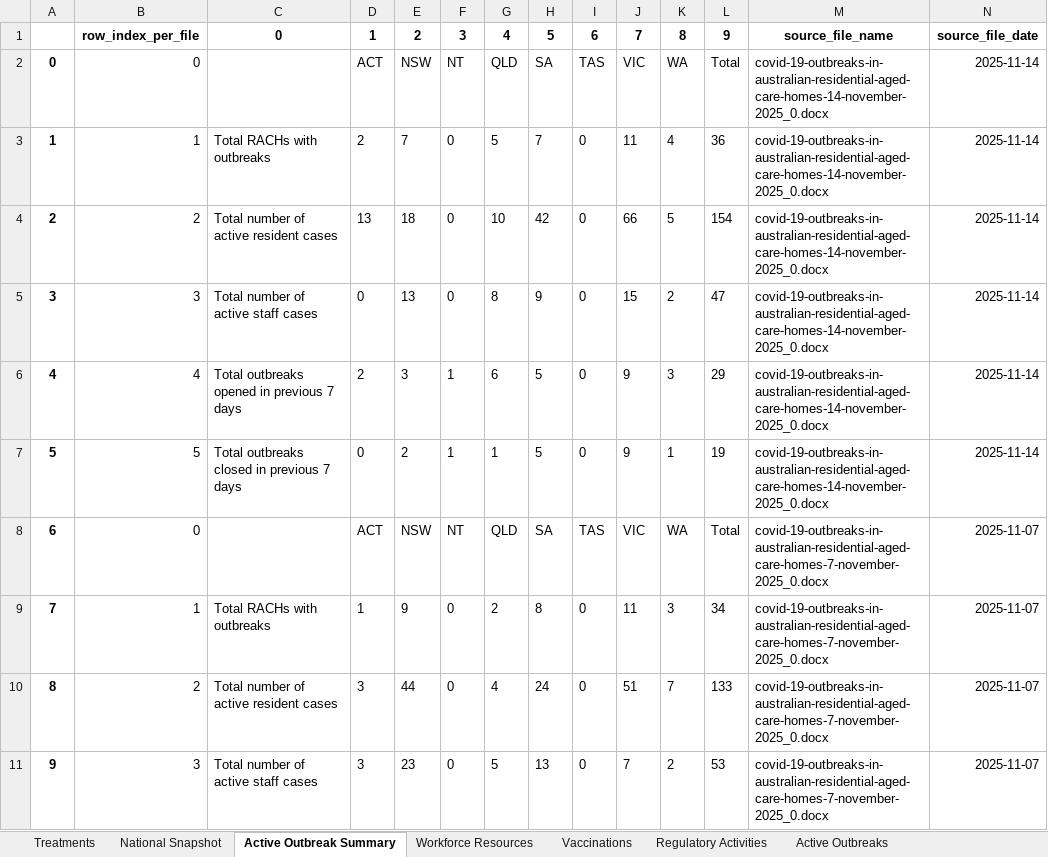
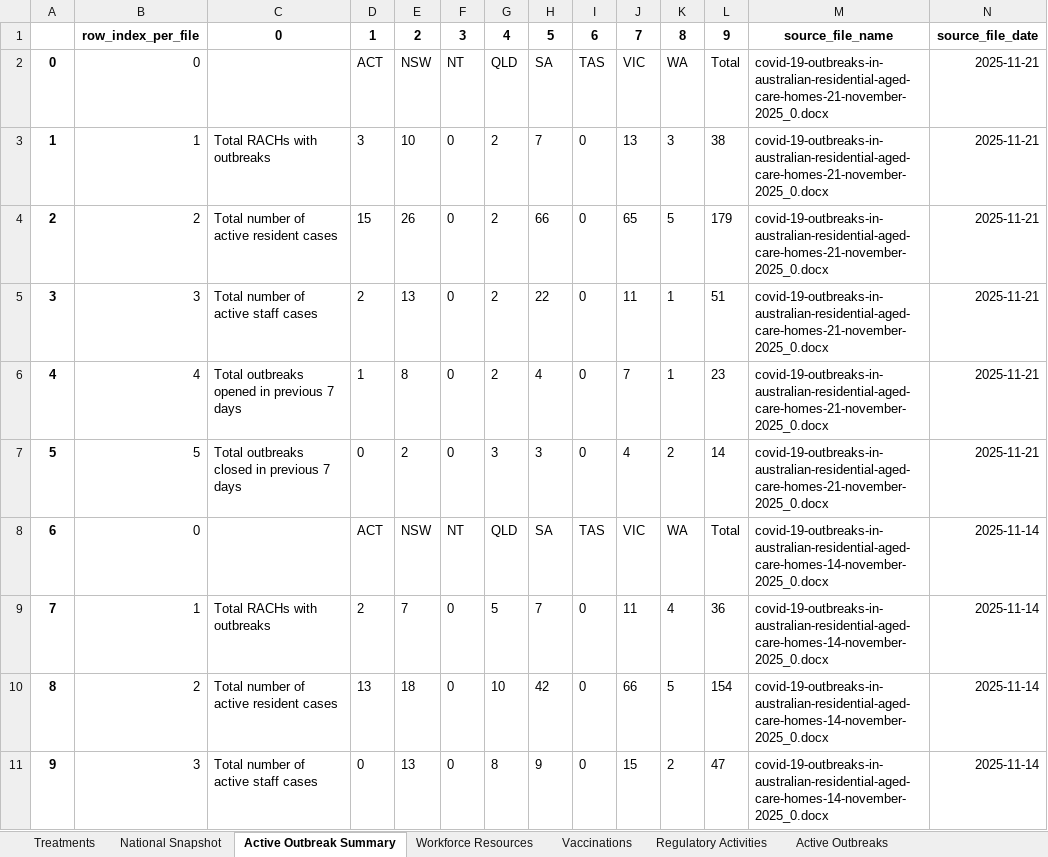
Before and after one commit to Mike-Honey/covid-19-au-vaccinations, an Excel workbook: health-aged-care/health-aged-care.xlsx, sheet Active Outbreak Summary, drawn as a sheet; only a part is shown; the shorter side is filled out with more unchanged rows; values as stored, in another font and other column widths than the file's, no borders; addresses are those after the commit; the diff names each change by its address in the sheet, - before the commit and + after, or states it on an @@ line.

```diff
--- a/health-aged-care/health-aged-care.xlsx (sheet Active Outbreak Summary)
+++ b/health-aged-care/health-aged-care.xlsx (sheet Active Outbreak Summary)
+row 2: 0 | 0 |  | ACT | NSW | NT | QLD | SA | TAS | VIC | WA | Total | covid-19-outbreaks-in-australian-residential-aged-care-homes-21-november-2025_0.docx | 2025-11-21
+row 3: 1 | 1 | Total RACHs with outbreaks | 3 | 10 | 0 | 2 | 7 | 0 | 13 | 3 | 38 | covid-19-outbreaks-in-australian-residential-aged-care-homes-21-november-2025_0.docx | 2025-11-21
+row 4: 2 | 2 | Total number of active resident cases | 15 | 26 | 0 | 2 | 66 | 0 | 65 | 5 | 179 | covid-19-outbreaks-in-australian-residential-aged-care-homes-21-november-2025_0.docx | 2025-11-21
+row 5: 3 | 3 | Total number of active staff cases | 2 | 13 | 0 | 2 | 22 | 0 | 11 | 1 | 51 | covid-19-outbreaks-in-australian-residential-aged-care-homes-21-november-2025_0.docx | 2025-11-21
+row 6: 4 | 4 | Total outbreaks opened in previous 7 days | 1 | 8 | 0 | 2 | 4 | 0 | 7 | 1 | 23 | covid-19-outbreaks-in-australian-residential-aged-care-homes-21-november-2025_0.docx | 2025-11-21
+row 7: 5 | 5 | Total outbreaks closed in previous 7 days | 0 | 2 | 0 | 3 | 3 | 0 | 4 | 2 | 14 | covid-19-outbreaks-in-australian-residential-aged-care-homes-21-november-2025_0.docx | 2025-11-21
@@ column A renumbered from row 8 down @@
```
Also changed, not shown: sheet Active Outbreaks, sheet Vaccinations, sheet National Snapshot, sheet Regulatory Activities, sheet Workforce Resources, sheet Treatments, 2 other files.
